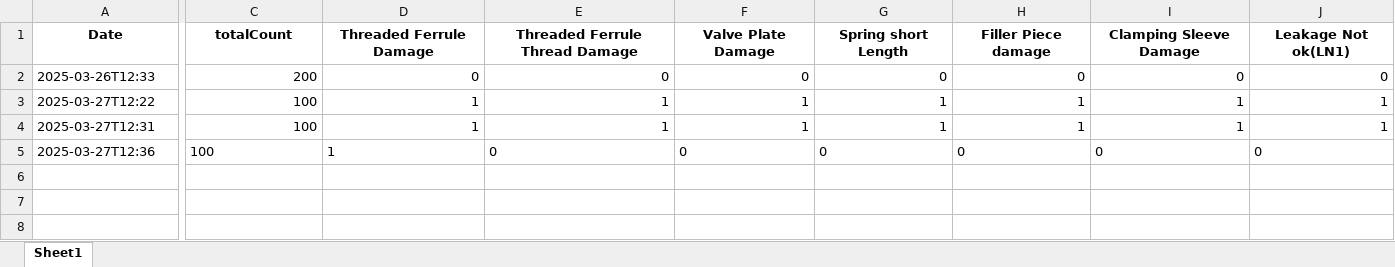
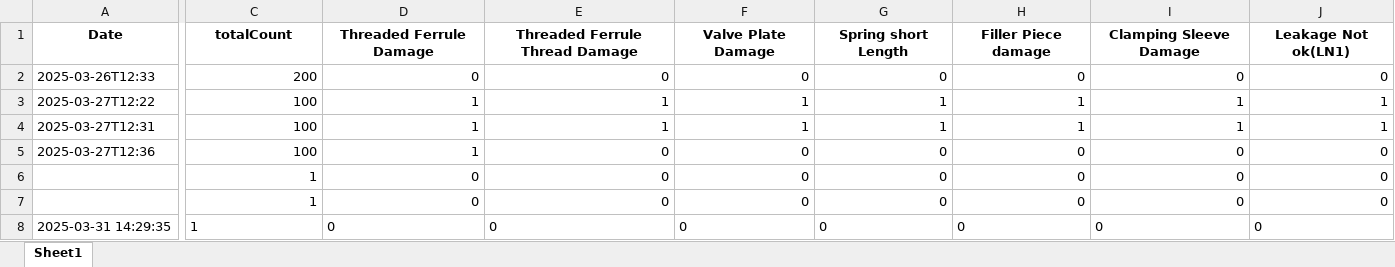
Before and after one commit to Suriyaprakash-3030/AHP-Station1, an Excel workbook: templates/Excel/ST1_Line_Rejection.xlsx, sheet Sheet1, drawn as a sheet; only a part is shown, gaps mark what is left out; values as stored, in another font and other column widths than the file's, no borders; rows hold the shown columns only; the diff covers the shown part only; the diff names each change by its address in the sheet, - before the commit and + after, or states it on an @@ line.

Commit message:
data and shift change

```diff
--- a/templates/Excel/ST1_Line_Rejection.xlsx (sheet Sheet1)
+++ b/templates/Excel/ST1_Line_Rejection.xlsx (sheet Sheet1)
-C5:J5 alignment: left
+C5:J5 alignment: right
+row 6:  | 1 | 0 | 0 | 0 | 0 | 0 | 0 | 0
+row 7:  | 1 | 0 | 0 | 0 | 0 | 0 | 0 | 0
+row 8: 2025-03-31 14:29:35 | 1 | 0 | 0 | 0 | 0 | 0 | 0 | 0
```
Also changed, not shown: cell formats elsewhere in this sheet, 3 other files.
